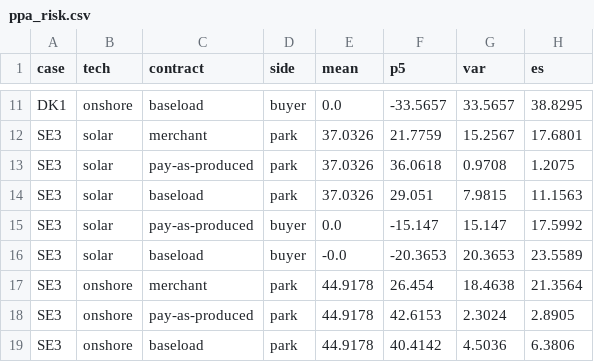
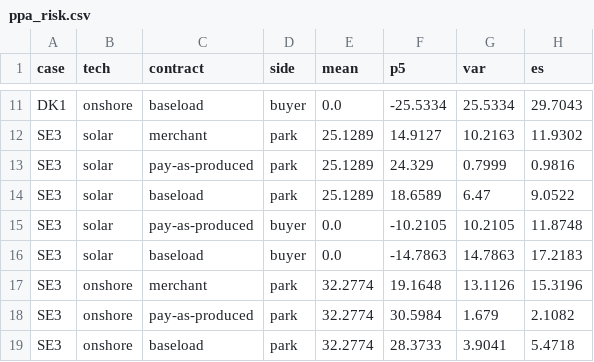
Before and after one commit to jacobazu/ppa, a CSV file: results/ppa_risk.csv, drawn as a sheet; only a part is shown, gaps mark what is left out; the diff covers the shown part only; the diff names each change by its address in the sheet, - before the commit and + after, or states it on an @@ line.

```diff
--- a/results/ppa_risk.csv
+++ b/results/ppa_risk.csv
-F11 (p5): -33.5657
+F11 (p5): -25.5334
-G11 (var): 33.5657
+G11 (var): 25.5334
-H11 (es): 38.8295
+H11 (es): 29.7043
-E12:E14 (mean): 37.0326
+E12:E14 (mean): 25.1289
-F12 (p5): 21.7759
+F12 (p5): 14.9127
-G12 (var): 15.2567
+G12 (var): 10.2163
-H12 (es): 17.6801
+H12 (es): 11.9302
-F13 (p5): 36.0618
+F13 (p5): 24.329
-G13 (var): 0.9708
+G13 (var): 0.7999
-H13 (es): 1.2075
+H13 (es): 0.9816
-F14 (p5): 29.051
+F14 (p5): 18.6589
-G14 (var): 7.9815
+G14 (var): 6.47
-H14 (es): 11.1563
+H14 (es): 9.0522
-F15 (p5): -15.147
+F15 (p5): -10.2105
-G15 (var): 15.147
+G15 (var): 10.2105
-H15 (es): 17.5992
+H15 (es): 11.8748
-E16 (mean): -0.0
+E16 (mean): 0.0
-F16 (p5): -20.3653
+F16 (p5): -14.7863
-G16 (var): 20.3653
+G16 (var): 14.7863
-H16 (es): 23.5589
+H16 (es): 17.2183
-E17:E19 (mean): 44.9178
+E17:E19 (mean): 32.2774
-F17 (p5): 26.454
+F17 (p5): 19.1648
-G17 (var): 18.4638
+G17 (var): 13.1126
-H17 (es): 21.3564
+H17 (es): 15.3196
-F18 (p5): 42.6153
+F18 (p5): 30.5984
-G18 (var): 2.3024
+G18 (var): 1.679
-H18 (es): 2.8905
+H18 (es): 2.1082
-F19 (p5): 40.4142
+F19 (p5): 28.3733
-G19 (var): 4.5036
+G19 (var): 3.9041
-H19 (es): 6.3806
+H19 (es): 5.4718
```
Also changed, not shown: 155 edited cells elsewhere in this file, results/ppa_hedge.csv, results/ppa_inputs.csv, 7 other files.
